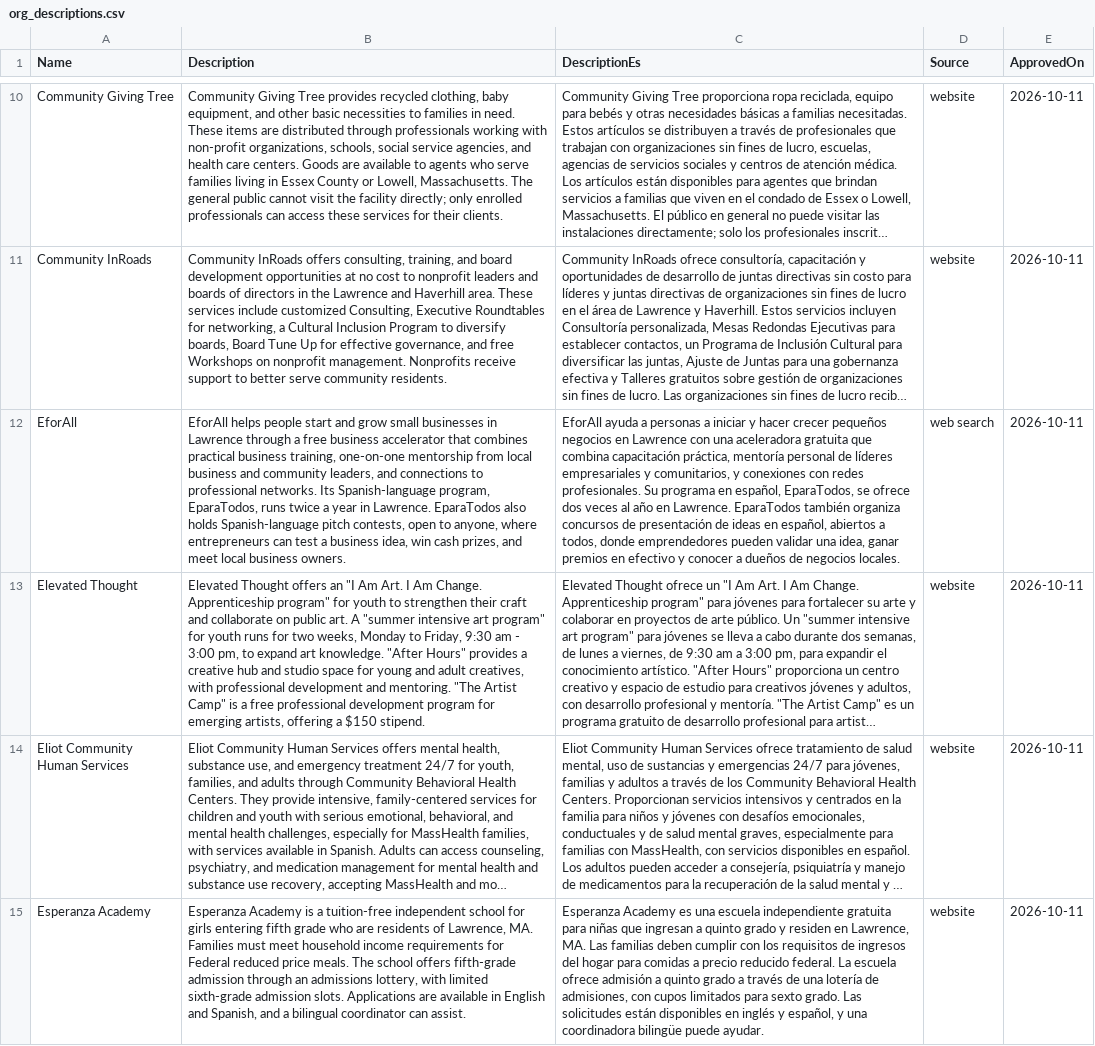
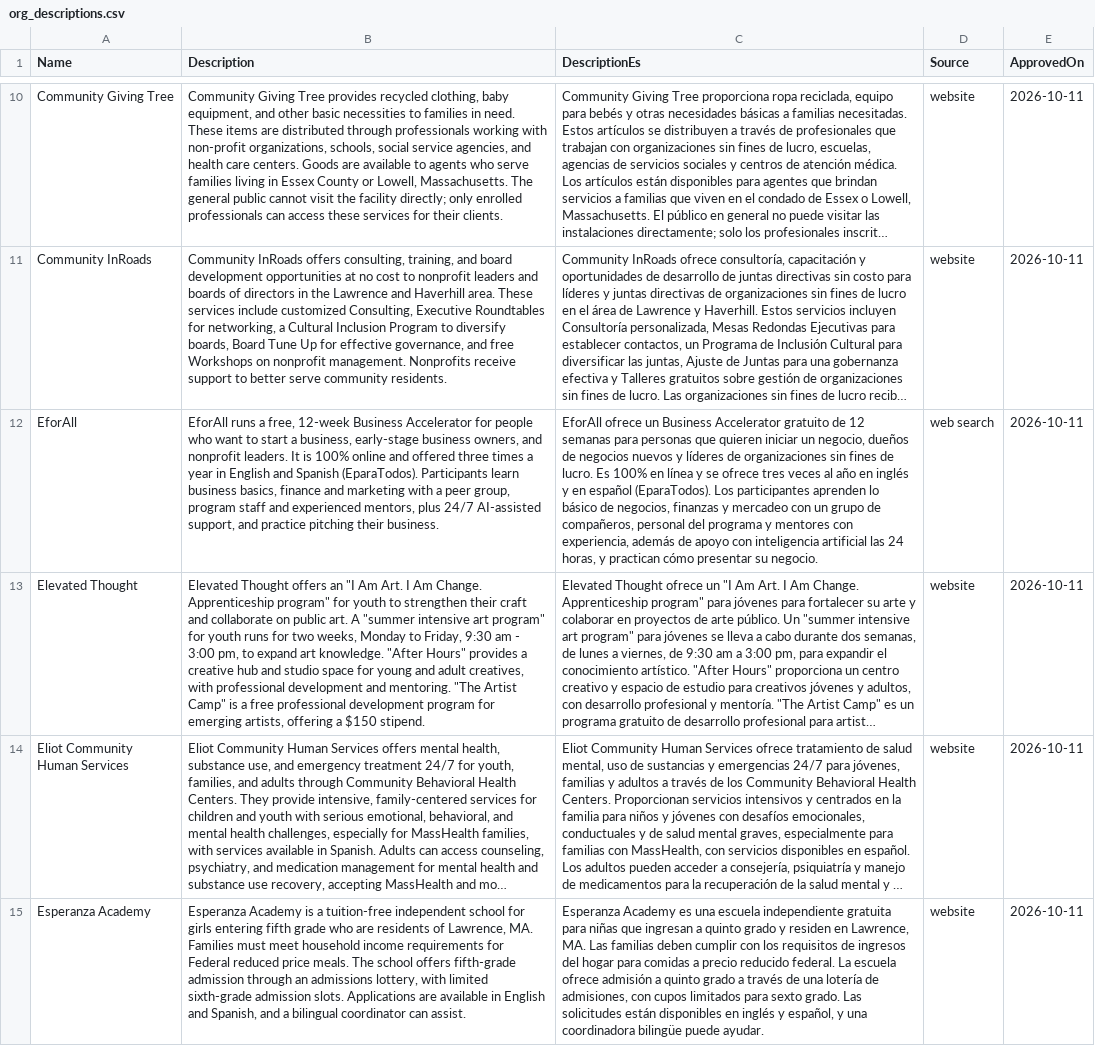
Before and after one commit to pandeyrb/gatewayinitiative-nonprofit-dashboard, a CSV file: data/org_descriptions.csv, drawn as a sheet; only a part is shown, gaps mark what is left out; long unchanged cells end in …; the diff covers the shown part only; the diff names each change by its address in the sheet, - before the commit and + after, or states it on an @@ line.

```diff
--- a/data/org_descriptions.csv
+++ b/data/org_descriptions.csv
-B12 (Description): EforAll helps people start and grow small businesses in Lawrence through a free business accelerator that combines practical business training, one-on-one mentorship from local business and community leaders, and connections to professional networks. Its Spanish-language program, EparaTodos, runs twice a year in Lawrence. EparaTodos also holds Spanish-language pitch contests, open to anyone, where entrepreneurs can test a business idea, win cash prizes, and meet local business owners.
+B12 (Description): EforAll runs a free, 12-week Business Accelerator for people who want to start a business, early-stage business owners, and nonprofit leaders. It is 100% online and offered three times a year in English and Spanish (EparaTodos). Participants learn business basics, finance and marketing with a peer group, program staff and experienced mentors, plus 24/7 AI-assisted support, and practice pitching their business.
-C12 (DescriptionEs): EforAll ayuda a personas a iniciar y hacer crecer pequeños negocios en Lawrence con una aceleradora gratuita que combina capacitación práctica, mentoría personal de líderes empresariales y comunitarios, y conexiones con redes profesionales. Su programa en español, EparaTodos, se ofrece dos veces al año en Lawrence. EparaTodos también organiza concursos de presentación de ideas en español, abiertos a todos, donde emprendedores pueden validar una idea, ganar premios en efectivo y conocer a dueños de negocios locales.
+C12 (DescriptionEs): EforAll ofrece un Business Accelerator gratuito de 12 semanas para personas que quieren iniciar un negocio, dueños de negocios nuevos y líderes de organizaciones sin fines de lucro. Es 100% en línea y se ofrece tres veces al año en inglés y en español (EparaTodos). Los participantes aprenden lo básico de negocios, finanzas y mercadeo con un grupo de compañeros, personal del programa y mentores con experiencia, además de apoyo con inteligencia artificial las 24 horas, y practican cómo presentar su negocio.
```
Also changed, not shown: 10 edited cells elsewhere in this file, qa/descriptions_review.csv.
